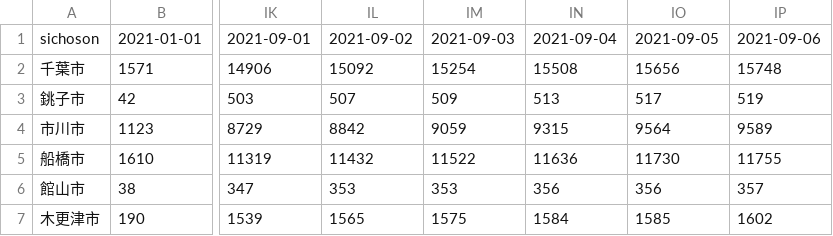
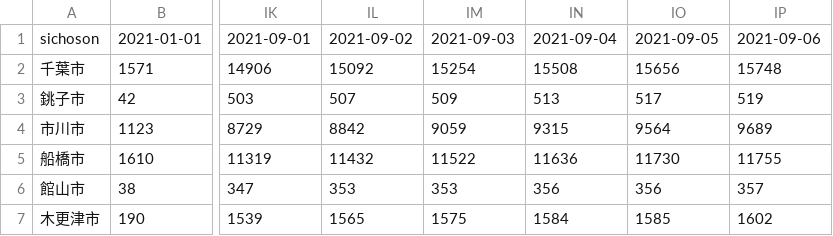
Before and after one commit to fusion0202/RScript, a CSV file: covid_chiba_rev_2.csv, drawn as a sheet; only a part is shown, gaps mark what is left out; the diff names each change by its address in the sheet, - before the commit and + after, or states it on an @@ line.

Commit message:
Update covid_chiba_rev_2.csv

```diff
--- a/covid_chiba_rev_2.csv
+++ b/covid_chiba_rev_2.csv
-IP4: 9589
+IP4: 9689
```
